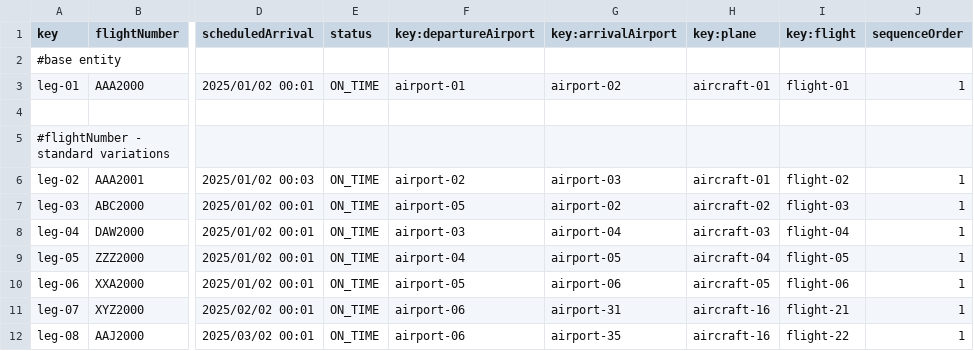
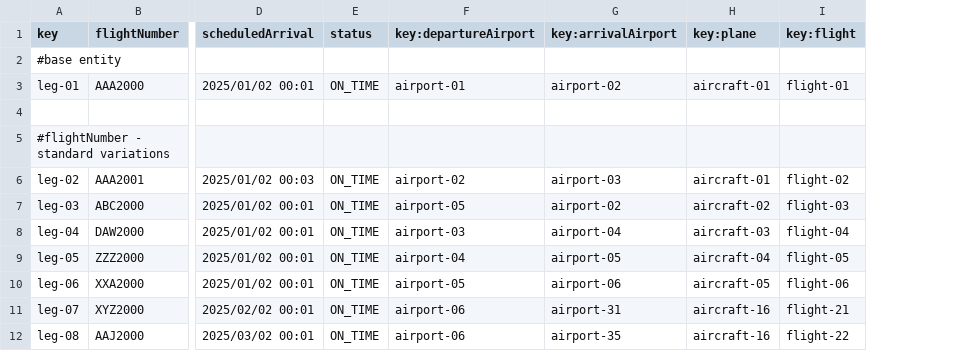
Before and after one commit to FernandoTC18/Acme-ANS-C3, a CSV file: src/main/resources/WEB-INF/data/sample/leg.csv, drawn as a sheet; only a part is shown, gaps mark what is left out; the diff names each change by its address in the sheet, - before the commit and + after, or states it on an @@ line.

```diff
--- a/src/main/resources/WEB-INF/data/sample/leg.csv
+++ b/src/main/resources/WEB-INF/data/sample/leg.csv
-column J (sequenceOrder), rows 3-12: 1 |  |  | 1 | 1 | 1 | 1 | 1 | 1 | 1
```
Also changed, not shown: 7 other files.
